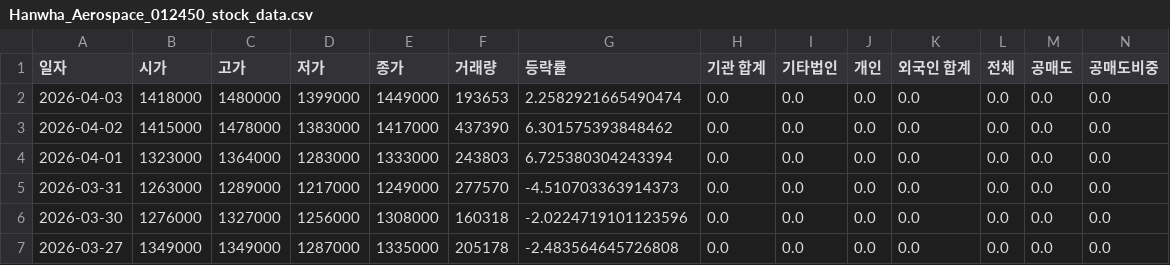
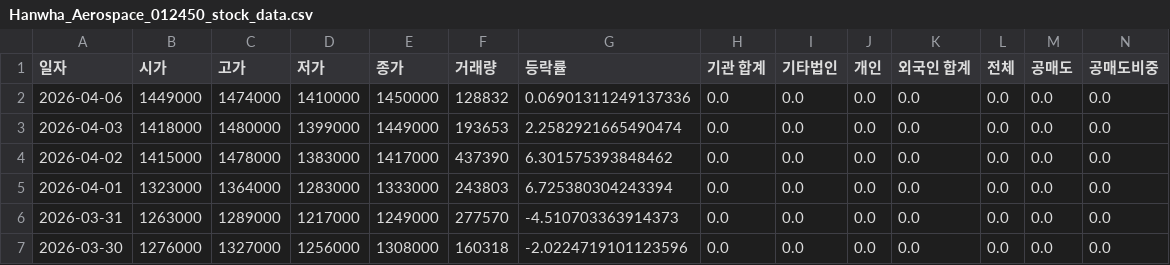
Before and after one commit to ccyun95/Shipbuilding_hevy_defense_industry_work, a CSV file: data/Hanwha_Aerospace_012450_stock_data.csv, drawn as a sheet; only a part is shown; the shorter side is filled out with more unchanged rows; rows hold the shown columns only; the diff names each change by its address in the sheet, - before the commit and + after, or states it on an @@ line.

```diff
--- a/data/Hanwha_Aerospace_012450_stock_data.csv
+++ b/data/Hanwha_Aerospace_012450_stock_data.csv
+row 2: 2026-04-06 | 1449000 | 1474000 | 1410000 | 1450000 | 128832 | 0.06901311249137336 | 0.0 | 0.0 | 0.0 | 0.0 | 0.0 | 0.0 | 0.0
```
Also changed, not shown: data/DS_Finetec_033500_stock_data.csv, data/HD_Hyundai_Heavy_Industries_329180_stock_data.csv, 16 other files.
